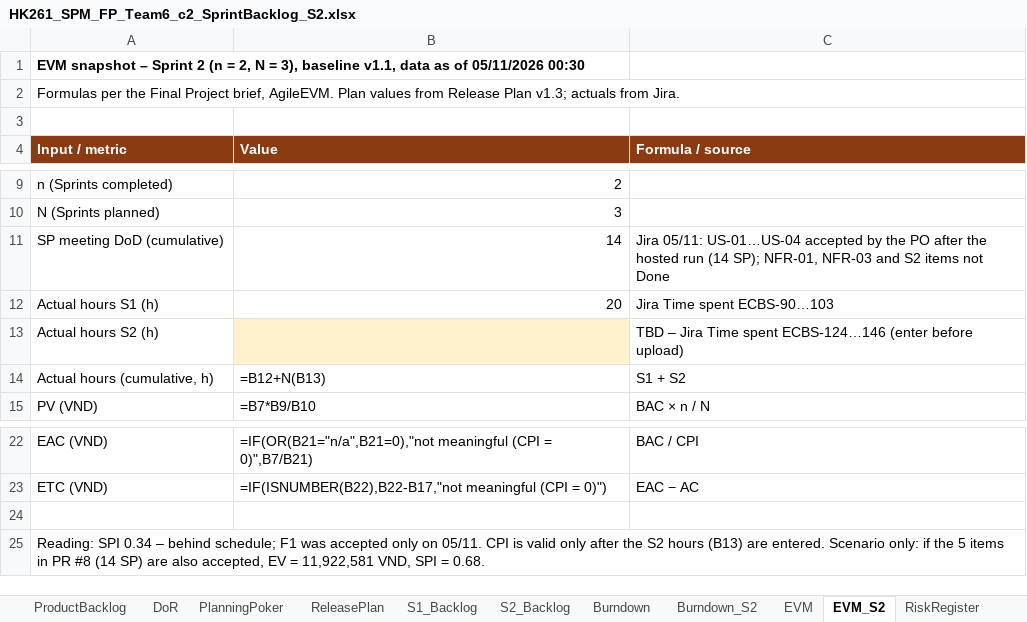
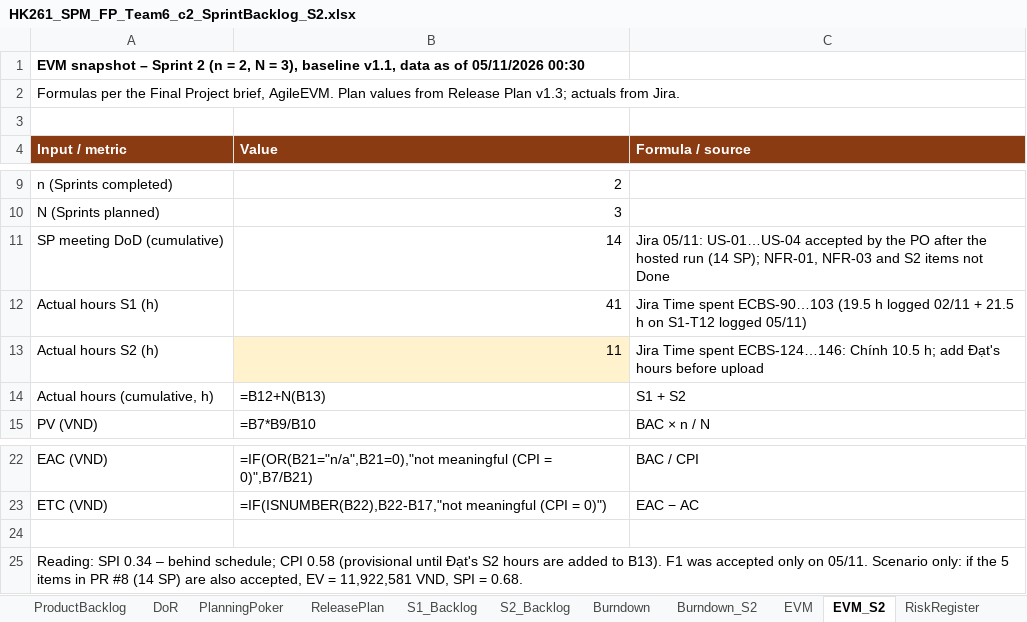
Before and after one commit to Tdat10052499/E-Commercial-Book-Store, an Excel workbook: deliverables/S2/HK261_SPM_FP_Team6_c2_SprintBacklog_S2.xlsx, sheet EVM_S2, drawn as a sheet; only a part is shown, gaps mark what is left out; values as stored, in another font and other column widths than the file's, no borders; formulas without a stored value are shown as written; the diff names each change by its address in the sheet, - before the commit and + after, or states it on an @@ line.

```diff
--- a/deliverables/S2/HK261_SPM_FP_Team6_c2_SprintBacklog_S2.xlsx (sheet EVM_S2)
+++ b/deliverables/S2/HK261_SPM_FP_Team6_c2_SprintBacklog_S2.xlsx (sheet EVM_S2)
-B12 (Value): 20
+B12 (Value): 41
-C12 (Formula / source): …spent ECBS-90…103
+C12 (Formula / source): …spent ECBS-90…103 (19.5 h logged 02/11 + 21.5 h on S1-T12 logged 05/11)
-B13 (Value): (empty)
+B13 (Value): 11
-C13 (Formula / source): TBD – Jira Time spent ECBS-124…146 (enter before upload)
+C13 (Formula / source): Jira Time spent ECBS-124…146: Chính 10.5 h; add Đạt's hours before upload
-A25 (Input / metric): …behind schedule; F1 was accepted only on 05/11. CPI is valid only after the S2 hours (B13) are entered. Scenario only:…
+A25 (Input / metric): …behind schedule; CPI 0.58 (provisional until Đạt's S2 hours are added to B13). F1 was accepted only on 05/11. Scenario only:…
```
Also changed, not shown: sheet S2_Backlog, sheet WeeklyStatus_S2, deliverables/S2/HK261_SPM_FP_Team6_c0_Eval_S2.xlsx, 9 other files.
